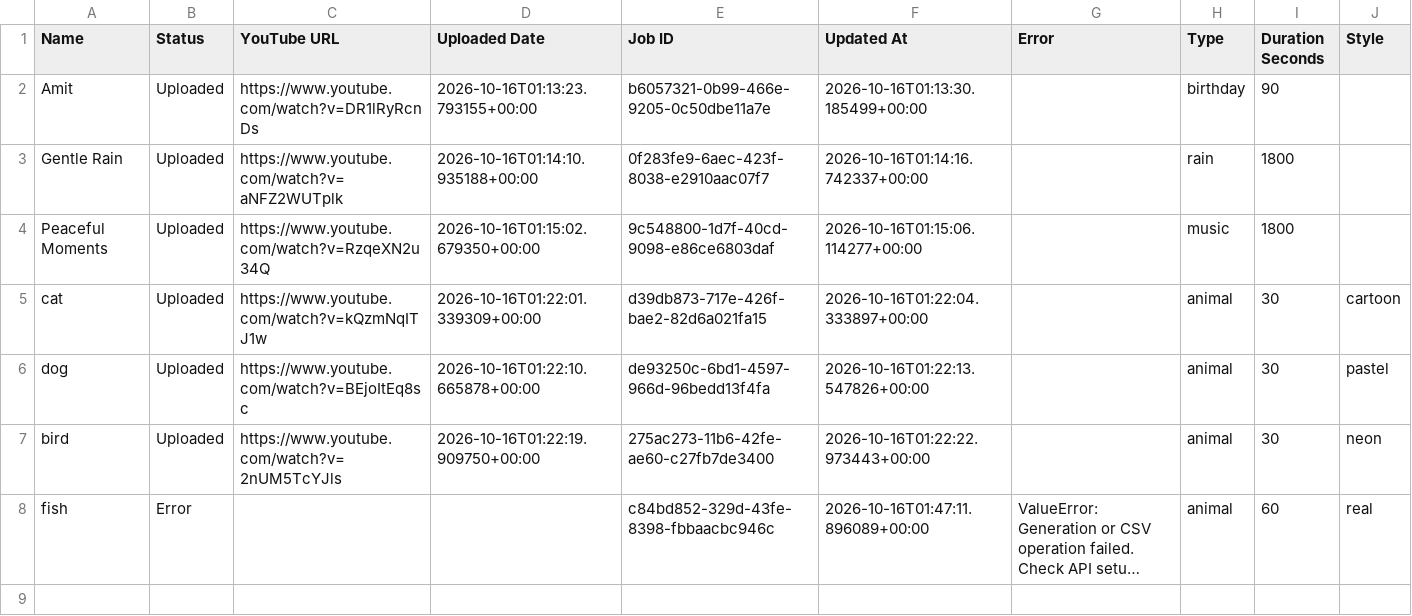
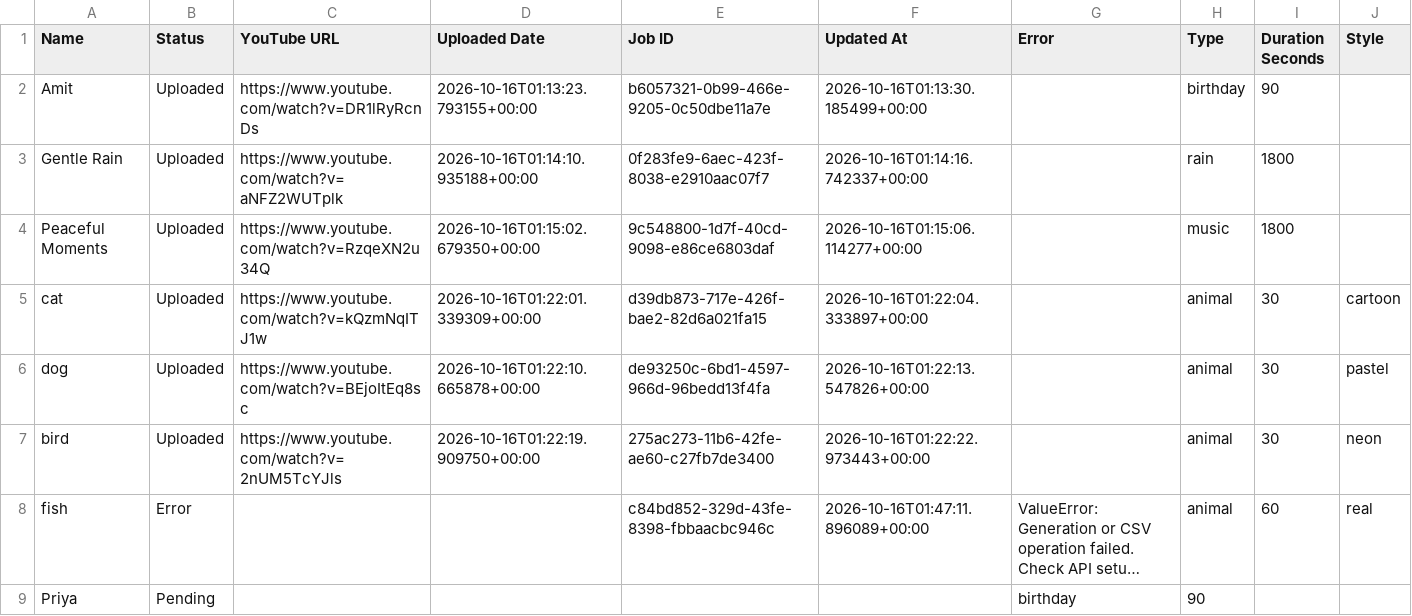
Before and after one commit to familyinvitation/Enjoy-Your-Day-Studio, a CSV file: names-template.csv, drawn as a sheet; long unchanged cells end in …; the diff names each change by its address in the sheet, - before the commit and + after, or states it on an @@ line.

Commit message:
Update names-template.csv

```diff
--- a/names-template.csv
+++ b/names-template.csv
+row 9: Priya | Pending |  |  |  |  | birthday | 90
```
